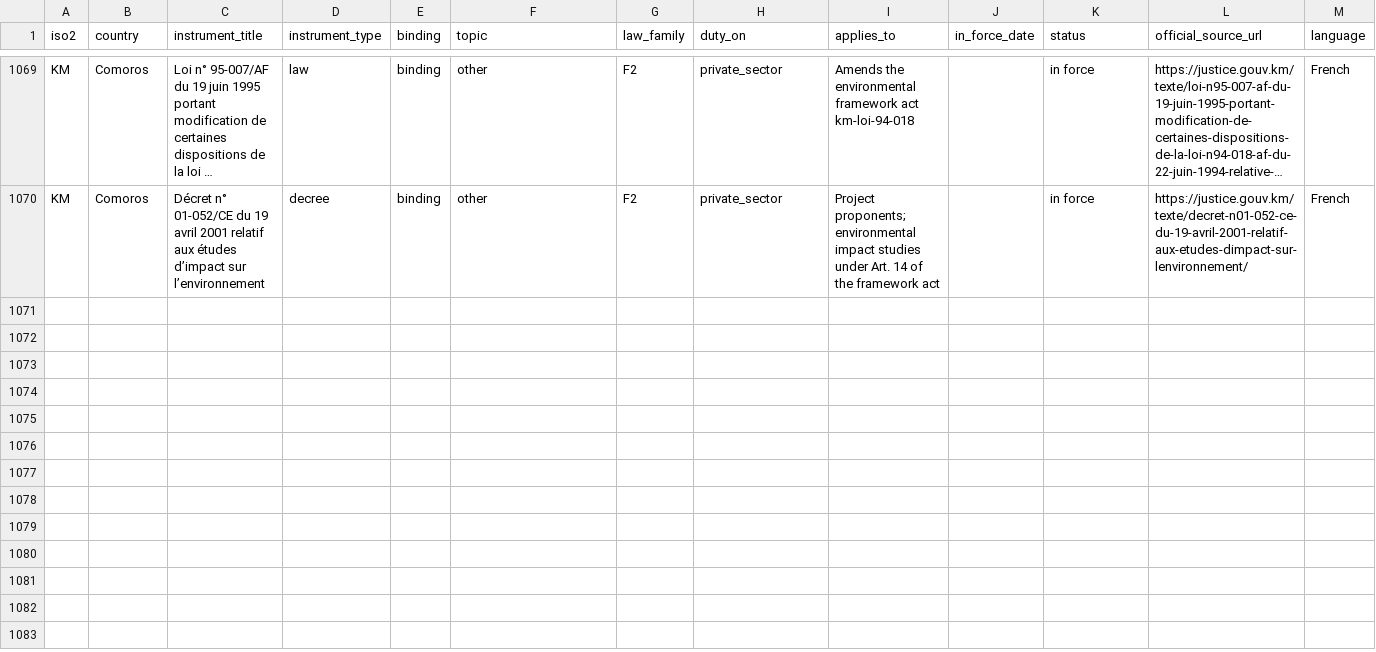
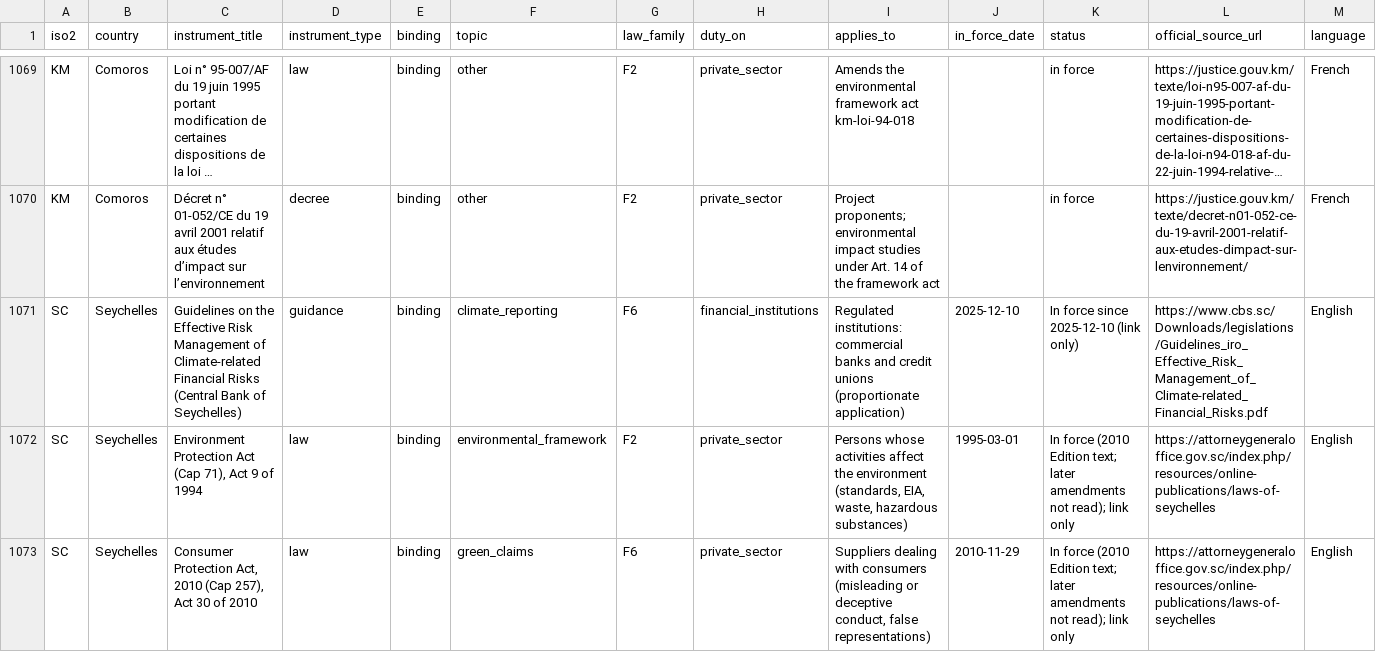
Before and after one commit to GoCarbonTracker-Hq/global-esg-law, a CSV file: register/register.csv, drawn as a sheet; only a part is shown, gaps mark what is left out; long unchanged cells end in …; rows hold the shown columns only; the diff covers the shown part only; the diff names each change by its address in the sheet, - before the commit and + after, or states it on an @@ line.

```diff
--- a/register/register.csv
+++ b/register/register.csv
+row 1071: SC | Seychelles | Guidelines on the Effective Risk Management of Climate-related Financial Risks (Central Bank of Seychelles) | guidance | binding | climate_reporting | F6 | financial_institutions | Regulated institutions: commercial banks and credit unions (proportionate application) | 2025-12-10 | In force since 2025-12-10 (link only) | https://www.cbs.sc/Downloads/legislations/Guidelines_iro_Effective_Risk_Management_of_Climate-related_Financial_Risks.pdf | English
+row 1072: SC | Seychelles | Environment Protection Act (Cap 71), Act 9 of 1994 | law | binding | environmental_framework | F2 | private_sector | Persons whose activities affect the environment (standards, EIA, waste, hazardous substances) | 1995-03-01 | In force (2010 Edition text; later amendments not read); link only | https://attorneygeneraloffice.gov.sc/index.php/resources/online-publications/laws-of-seychelles | English
+row 1073: SC | Seychelles | Consumer Protection Act, 2010 (Cap 257), Act 30 of 2010 | law | binding | green_claims | F6 | private_sector | Suppliers dealing with consumers (misleading or deceptive conduct, false representations) | 2010-11-29 | In force (2010 Edition text; later amendments not read); link only | https://attorneygeneraloffice.gov.sc/index.php/resources/online-publications/laws-of-seychelles | English
```
Also changed, not shown: 2 added rows and 3 edited cells elsewhere in this file, 6 other files.
